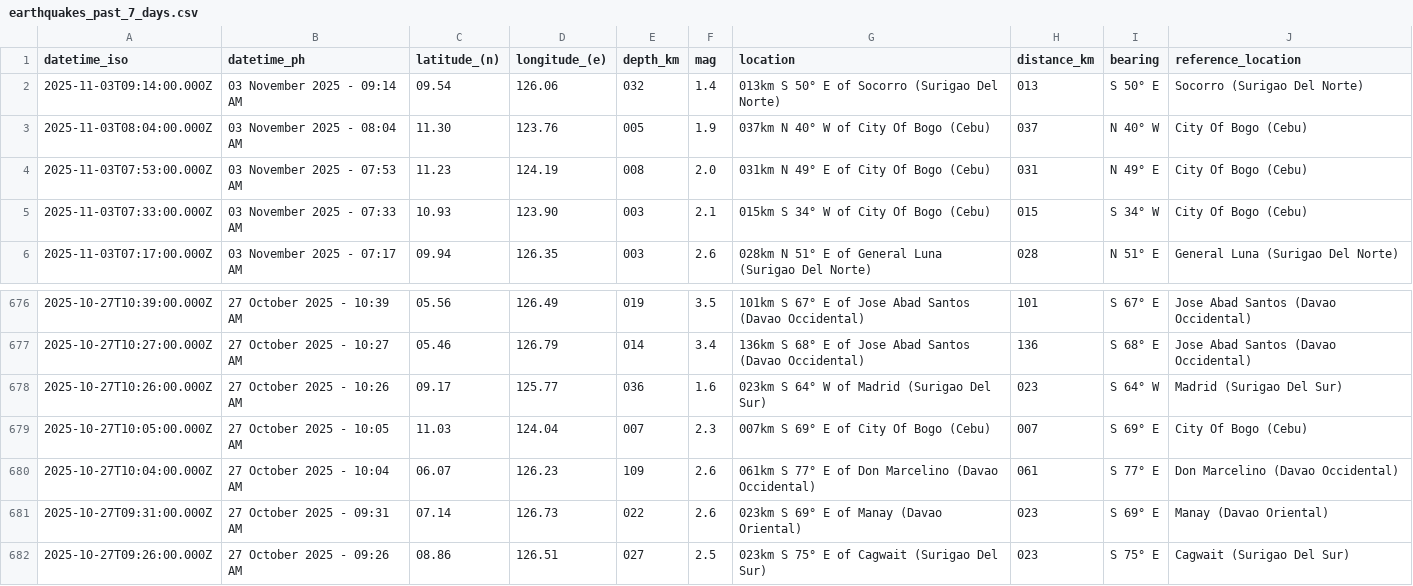
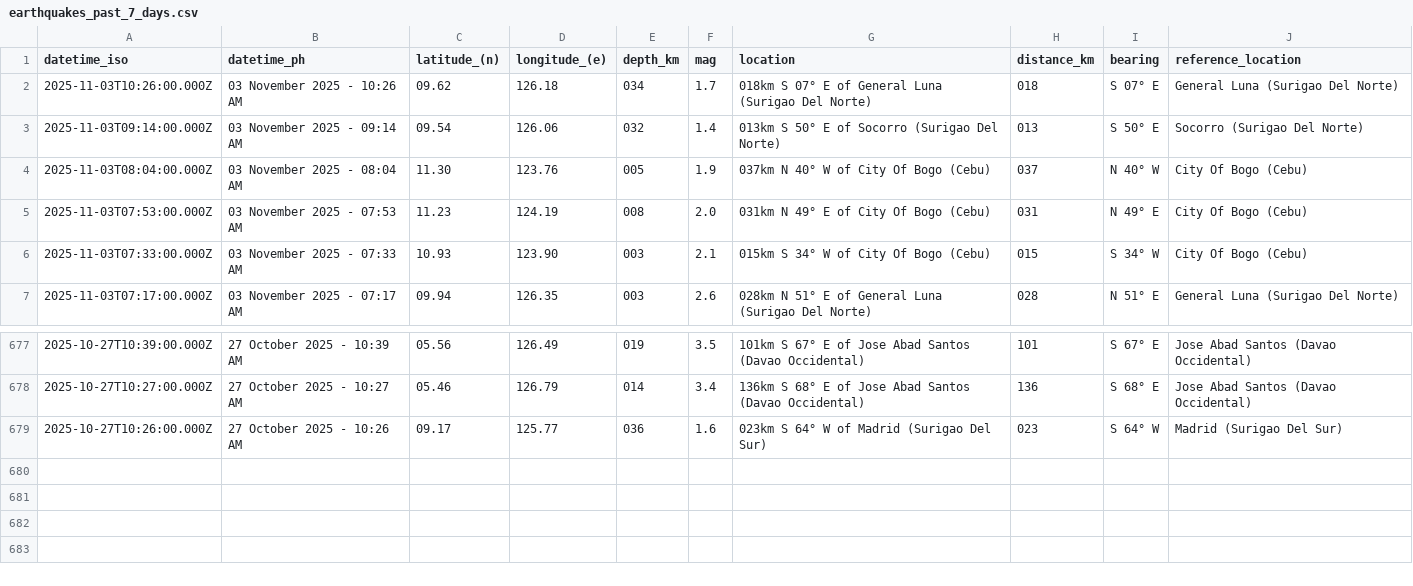
Before and after one commit to chamthesleeptalker/earthquake-tracker, a CSV file: earthquakes_past_7_days.csv, drawn as a sheet; only a part is shown, gaps mark what is left out.

```diff
--- a/earthquakes_past_7_days.csv
+++ b/earthquakes_past_7_days.csv
@@ -1,2 +1,3 @@
 datetime_iso,datetime_ph,latitude_(n),longitude_(e),depth_km,mag,location,distance_km,bearing,reference_location
+2025-11-03T10:26:00.000Z,03 November 2025 - 10:26 AM,09.62,126.18,034,1.7,018km S 07° E of General Luna (Surigao Del Norte),018,S 07° E,General Luna (Surigao Del Norte)
 2025-11-03T09:14:00.000Z,03 November 2025 - 09:14 AM,09.54,126.06,032,1.4,013km S 50° E of Socorro (Surigao Del Norte),013,S 50° E,Socorro (Surigao Del Norte)
@@ -678,5 +679 @@ datetime_iso,datetime_ph,latitude_(n),longitude_(e),depth_km,mag,location,distan
 2025-10-27T10:26:00.000Z,27 October 2025 - 10:26 AM,09.17,125.77,036,1.6,023km S 64° W of Madrid (Surigao Del Sur),023,S 64° W,Madrid (Surigao Del Sur)
-2025-10-27T10:05:00.000Z,27 October 2025 - 10:05 AM,11.03,124.04,007,2.3,007km S 69° E of City Of Bogo (Cebu),007,S 69° E,City Of Bogo (Cebu)
-2025-10-27T10:04:00.000Z,27 October 2025 - 10:04 AM,06.07,126.23,109,2.6,061km S 77° E of Don Marcelino (Davao Occidental),061,S 77° E,Don Marcelino (Davao Occidental)
-2025-10-27T09:31:00.000Z,27 October 2025 - 09:31 AM,07.14,126.73,022,2.6,023km S 69° E of Manay (Davao Oriental),023,S 69° E,Manay (Davao Oriental)
-2025-10-27T09:26:00.000Z,27 October 2025 - 09:26 AM,08.86,126.51,027,2.5,023km S 75° E of Cagwait (Surigao Del Sur),023,S 75° E,Cagwait (Surigao Del Sur)
```
Also changed, not shown: earthquake_summary_stats.csv, earthquakes.csv, 5 other files.
